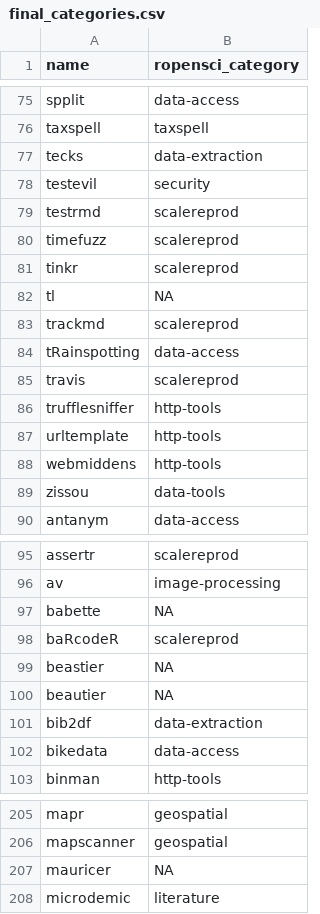
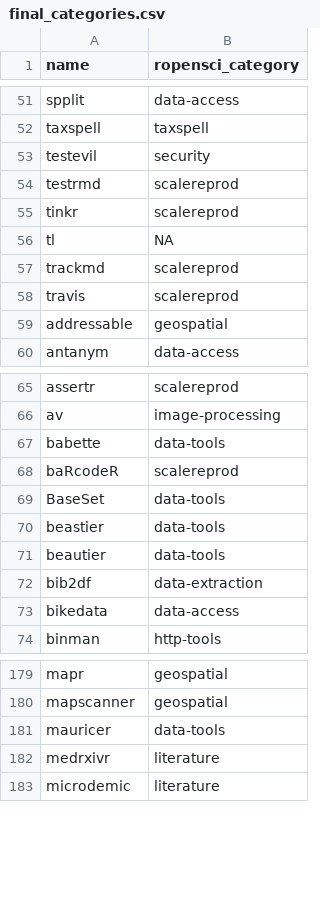
Before and after one commit to ropensci-org/makeregistry, a CSV file: inst/scripts/final_categories.csv, drawn as a sheet; only a part is shown, gaps mark what is left out; the diff covers the shown part only.

```diff
--- a/inst/scripts/final_categories.csv
+++ b/inst/scripts/final_categories.csv
@@ -76,6 +52,4 @@ spplit,data-access
 taxspell,taxspell
-tecks,data-extraction
 testevil,security
 testrmd,scalereprod
-timefuzz,scalereprod
 tinkr,scalereprod
@@ -83,8 +57,4 @@ tl,NA
 trackmd,scalereprod
-tRainspotting,data-access
 travis,scalereprod
-trufflesniffer,http-tools
-urltemplate,http-tools
-webmiddens,http-tools
-zissou,data-tools
+addressable,geospatial
 antanym,data-access
@@ -96,6 +66,7 @@ assertr,scalereprod
 av,image-processing
-babette,NA
+babette,data-tools
 baRcodeR,scalereprod
-beastier,NA
-beautier,NA
+BaseSet,data-tools
+beastier,data-tools
+beautier,data-tools
 bib2df,data-extraction
@@ -206,3 +180,4 @@ mapr,geospatial
 mapscanner,geospatial
-mauricer,NA
+mauricer,data-tools
+medrxivr,literature
 microdemic,literature
```
Also changed, not shown: 7 added rows, 28 removed rows, 7 moved rows and 5 edited cells elsewhere in this file.
